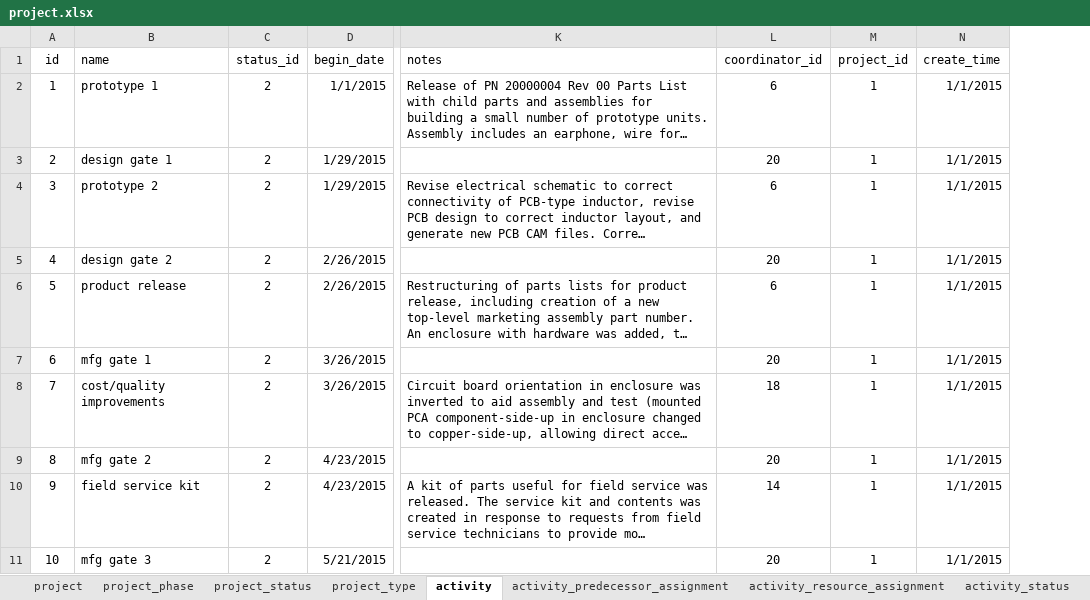
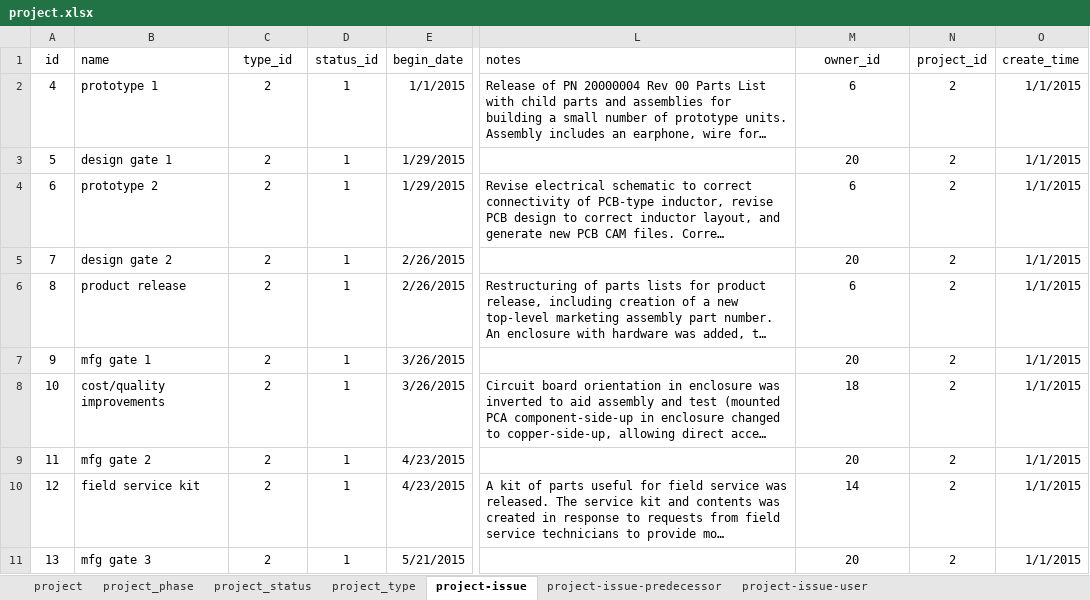
Before and after one commit to dalers/maestro, an Excel workbook: protected/data/master/project.xlsx, sheet project-issue, drawn as a sheet; only a part is shown, gaps mark what is left out; long unchanged cells end in …; values as stored, in another font and other column widths than the file's, no borders; addresses are those after the commit; the diff names each change by its address in the sheet, - before the commit and + after, or states it on an @@ line.

Commit message:
refactor activity into issue

```diff
--- a/protected/data/master/project.xlsx (sheet project-issue)
+++ b/protected/data/master/project.xlsx (sheet project-issue)
-sheet tab: activity
+sheet tab: project-issue
-sheet tab: activity_predecessor_assignment
+sheet tab: project-issue-predecessor
-sheet tab: activity_resource_assignment
+sheet tab: project-issue-user
-sheet tab: activity_status
+column D (status_id), rows 2-11: all 1
-C1: status_id
+C1: type_id
-M1: coordinator_id
+M1: owner_id
-A2 (id): 1
+A2 (id): 4
-N2:N11 (project_id): 1
+N2:N11 (project_id): 2
-A3 (id): 2
+A3 (id): 5
-A4 (id): 3
+A4 (id): 6
-A5 (id): 4
+A5 (id): 7
-A6 (id): 5
+A6 (id): 8
-A7 (id): 6
+A7 (id): 9
-A8 (id): 7
+A8 (id): 10
-A9 (id): 8
+A9 (id): 11
-A10 (id): 9
+A10 (id): 12
-A11 (id): 10
+A11 (id): 13
```
Also changed, not shown: sheet project-issue-user, sheet project, sheet project-issue-predecessor, sheet project_status, sheet project_phase, sheet project_type, other sheet tabs, protected/data/master/issue.xlsx, 12 other files.
